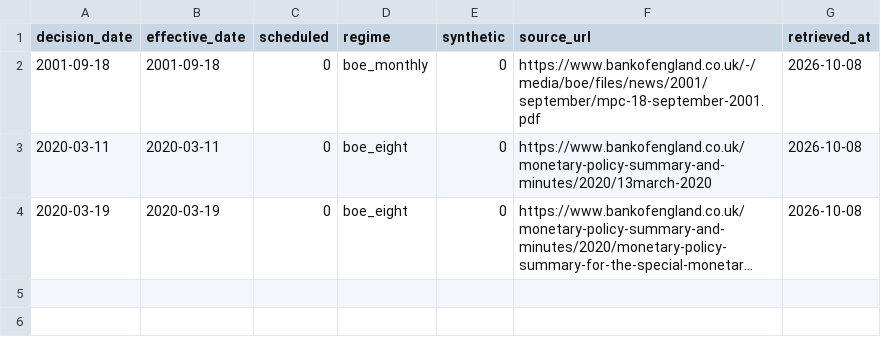
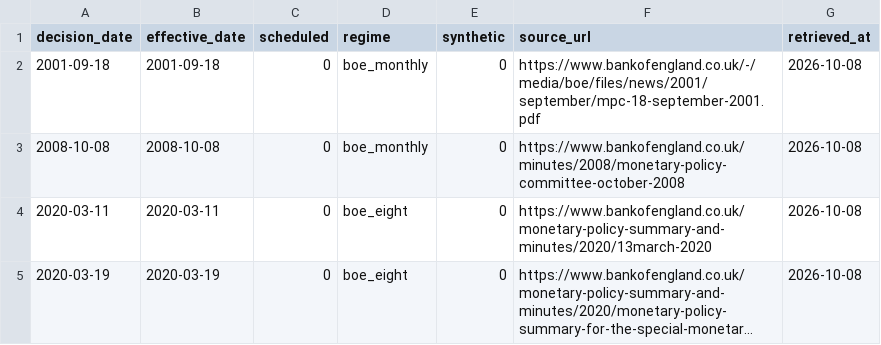
Before and after one commit to adrianchiu1/stir, a CSV file: data/refdata/meetings/boe_unscheduled.csv, drawn as a sheet; long unchanged cells end in ….

```diff
--- a/data/refdata/meetings/boe_unscheduled.csv
+++ b/data/refdata/meetings/boe_unscheduled.csv
@@ -2,2 +2,3 @@ decision_date,effective_date,scheduled,regime,synthetic,source_url,retrieved_at
 2001-09-18,2001-09-18,0,boe_monthly,0,https://www.bankofengland.co.uk/-/media/boe/files/news/2001/september/mpc-18-september-2001.pdf,2026-10-08
+2008-10-08,2008-10-08,0,boe_monthly,0,https://www.bankofengland.co.uk/minutes/2008/monetary-policy-committee-october-2008,2026-10-08
 2020-03-11,2020-03-11,0,boe_eight,0,https://www.bankofengland.co.uk/monetary-policy-summary-and-minutes/2020/13march-2020,2026-10-08
```
Also changed, not shown: data/refdata/meetings/boe.csv, data/refdata/meetings/published_effective.csv, 1 other file.
